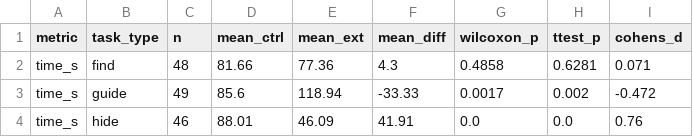
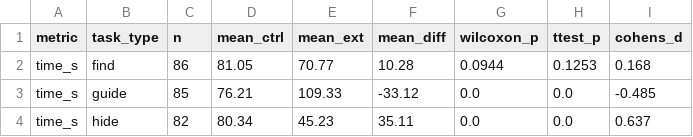
Before and after one commit to tin-xai/pageguide, a CSV file: analyze_user_study/data/stats_results.csv, drawn as a sheet.

```diff
--- a/analyze_user_study/data/stats_results.csv
+++ b/analyze_user_study/data/stats_results.csv
@@ -1,4 +1,4 @@
 metric,task_type,n,mean_ctrl,mean_ext,mean_diff,wilcoxon_p,ttest_p,cohens_d
-time_s,find,48,81.66,77.36,4.3,0.4858,0.6281,0.071
-time_s,guide,49,85.6,118.94,-33.33,0.0017,0.002,-0.472
-time_s,hide,46,88.01,46.09,41.91,0.0,0.0,0.76
+time_s,find,86,81.05,70.77,10.28,0.0944,0.1253,0.168
+time_s,guide,85,76.21,109.33,-33.12,0.0,0.0,-0.485
+time_s,hide,82,80.34,45.23,35.11,0.0,0.0,0.637
```
Also changed, not shown: analyze_user_study/XWebAgent_UserStudy_Questionnaire.csv, analyze_user_study/data/paired_times.csv, 5 other files.
